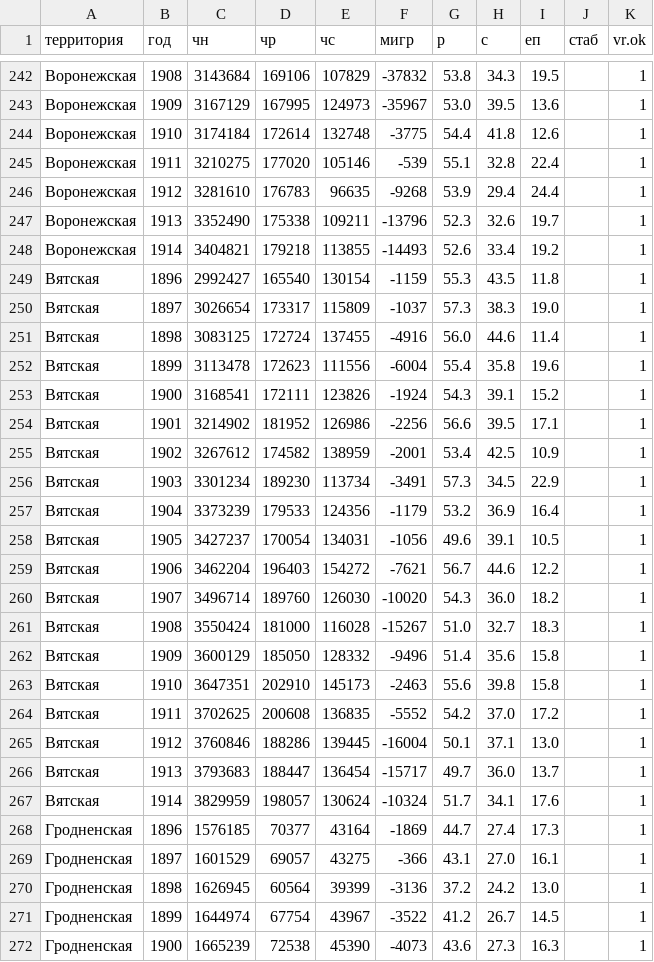
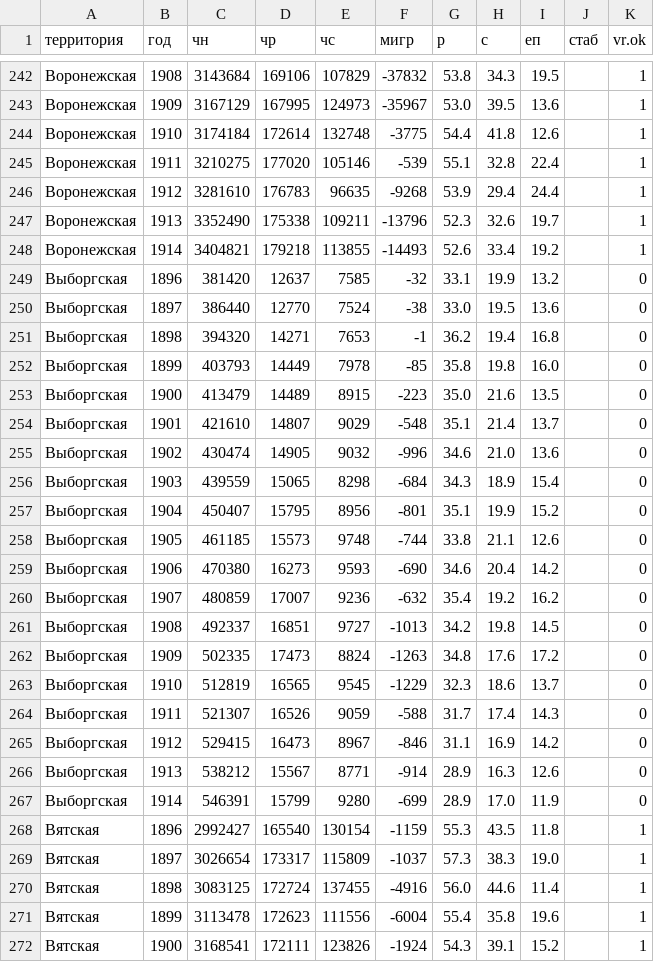
Before and after one commit to oboguev/RTSS, a CSV file: rtss-pre1917/output/Final.csv, drawn as a sheet; only a part is shown, gaps mark what is left out; the shorter side is filled out with more unchanged rows; the diff names each change by its address in the sheet, - before the commit and + after, or states it on an @@ line.

Commit message:
misc

```diff
--- a/rtss-pre1917/output/Final.csv
+++ b/rtss-pre1917/output/Final.csv
+row 249: Выборгская | 1896 | 381420 | 12637 | 7585 | -32 | 33.1 | 19.9 | 13.2 |  | 0
+row 250: Выборгская | 1897 | 386440 | 12770 | 7524 | -38 | 33.0 | 19.5 | 13.6 |  | 0
+row 251: Выборгская | 1898 | 394320 | 14271 | 7653 | -1 | 36.2 | 19.4 | 16.8 |  | 0
+row 252: Выборгская | 1899 | 403793 | 14449 | 7978 | -85 | 35.8 | 19.8 | 16.0 |  | 0
+row 253: Выборгская | 1900 | 413479 | 14489 | 8915 | -223 | 35.0 | 21.6 | 13.5 |  | 0
+row 254: Выборгская | 1901 | 421610 | 14807 | 9029 | -548 | 35.1 | 21.4 | 13.7 |  | 0
+row 255: Выборгская | 1902 | 430474 | 14905 | 9032 | -996 | 34.6 | 21.0 | 13.6 |  | 0
+row 256: Выборгская | 1903 | 439559 | 15065 | 8298 | -684 | 34.3 | 18.9 | 15.4 |  | 0
+row 257: Выборгская | 1904 | 450407 | 15795 | 8956 | -801 | 35.1 | 19.9 | 15.2 |  | 0
+row 258: Выборгская | 1905 | 461185 | 15573 | 9748 | -744 | 33.8 | 21.1 | 12.6 |  | 0
+row 259: Выборгская | 1906 | 470380 | 16273 | 9593 | -690 | 34.6 | 20.4 | 14.2 |  | 0
+row 260: Выборгская | 1907 | 480859 | 17007 | 9236 | -632 | 35.4 | 19.2 | 16.2 |  | 0
+row 261: Выборгская | 1908 | 492337 | 16851 | 9727 | -1013 | 34.2 | 19.8 | 14.5 |  | 0
+row 262: Выборгская | 1909 | 502335 | 17473 | 8824 | -1263 | 34.8 | 17.6 | 17.2 |  | 0
+row 263: Выборгская | 1910 | 512819 | 16565 | 9545 | -1229 | 32.3 | 18.6 | 13.7 |  | 0
+row 264: Выборгская | 1911 | 521307 | 16526 | 9059 | -588 | 31.7 | 17.4 | 14.3 |  | 0
+row 265: Выборгская | 1912 | 529415 | 16473 | 8967 | -846 | 31.1 | 16.9 | 14.2 |  | 0
+row 266: Выборгская | 1913 | 538212 | 15567 | 8771 | -914 | 28.9 | 16.3 | 12.6 |  | 0
+row 267: Выборгская | 1914 | 546391 | 15799 | 9280 | -699 | 28.9 | 17.0 | 11.9 |  | 0
```
